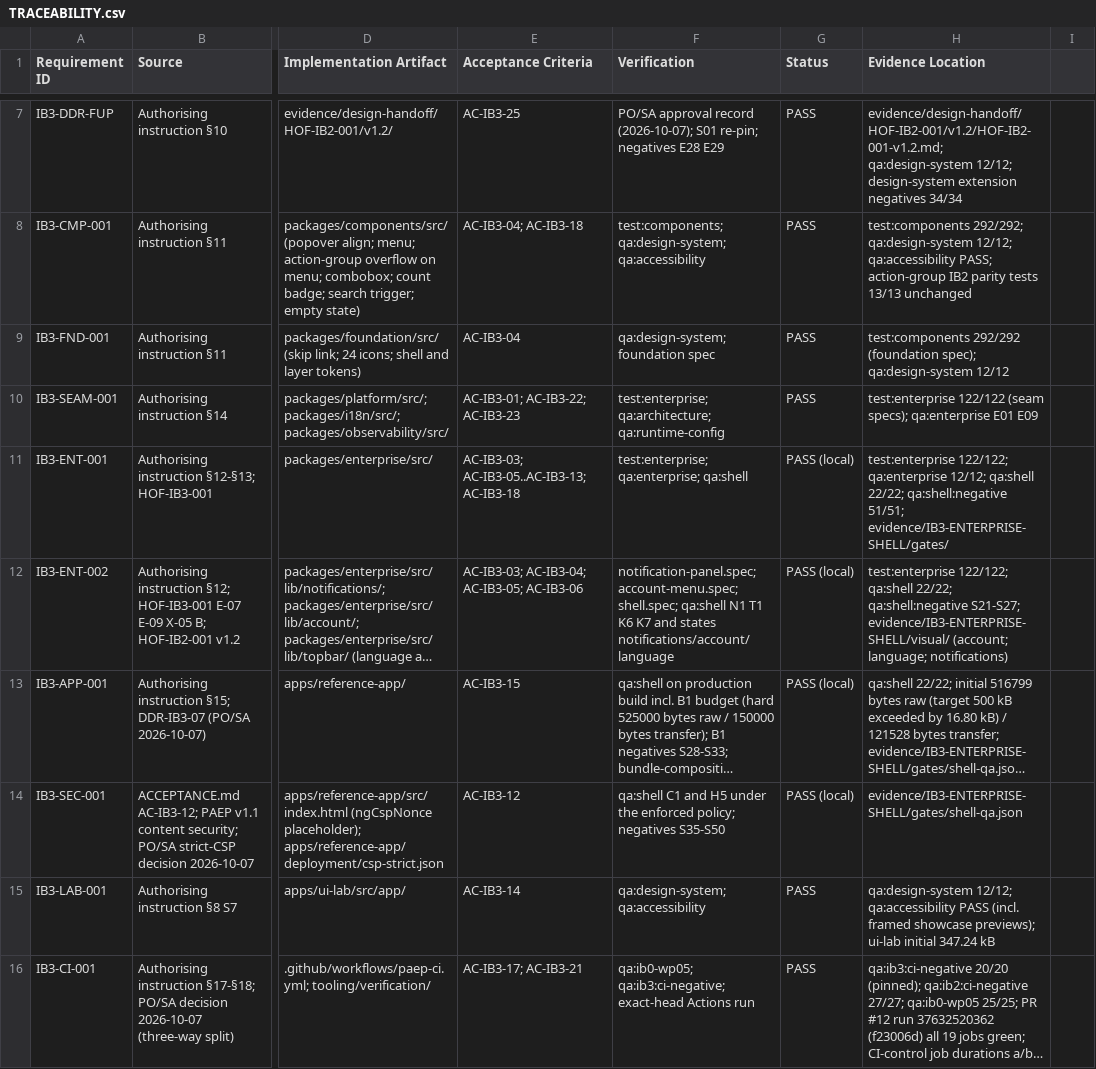
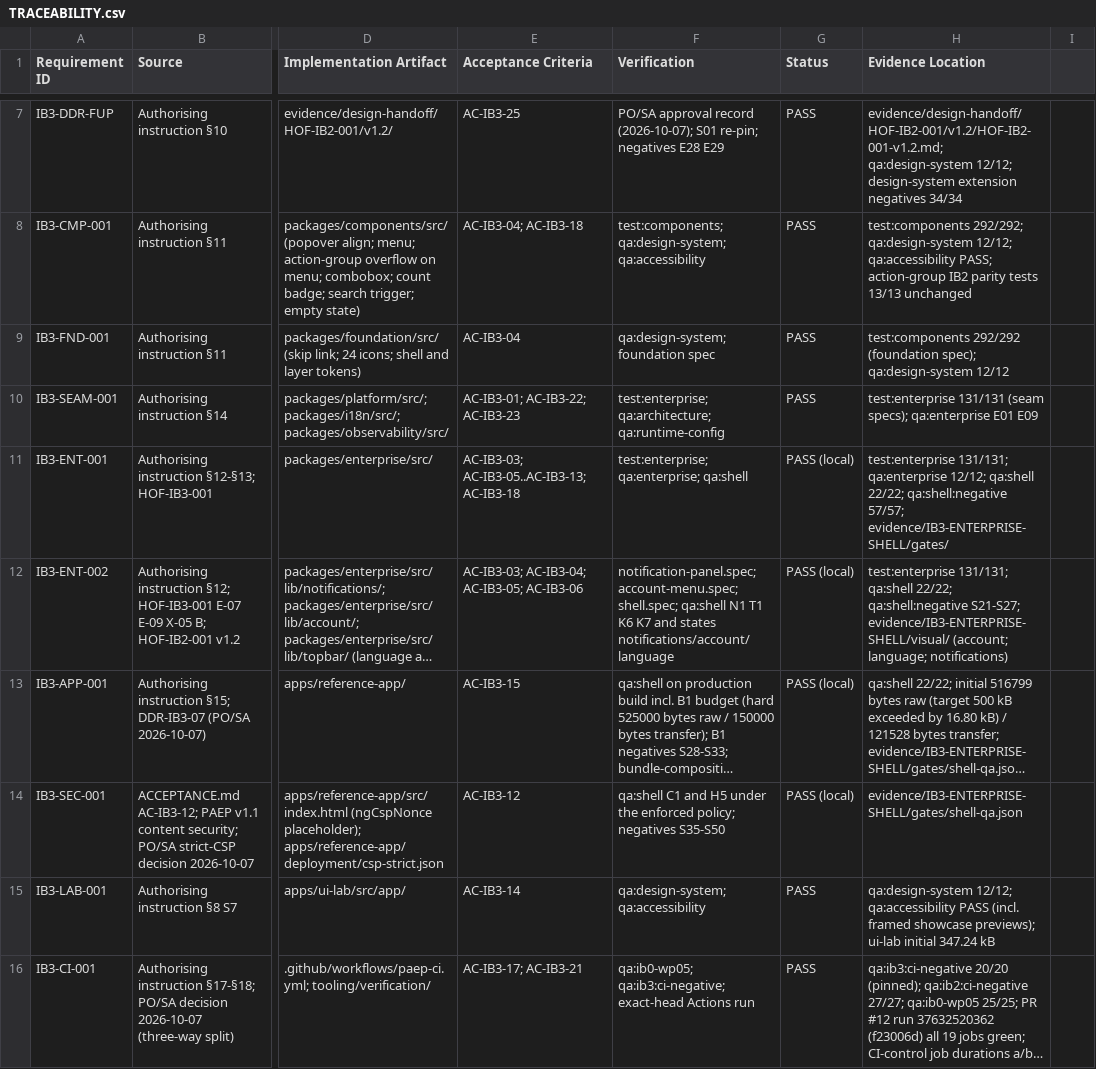
Before and after one commit to kougit/proseit-paep, a CSV file: work-packages/IB3-ENTERPRISE-SHELL/TRACEABILITY.csv, drawn as a sheet; only a part is shown, gaps mark what is left out; long unchanged cells end in …; the diff names each change by its address in the sheet, - before the commit and + after, or states it on an @@ line.

```diff
--- a/work-packages/IB3-ENTERPRISE-SHELL/TRACEABILITY.csv
+++ b/work-packages/IB3-ENTERPRISE-SHELL/TRACEABILITY.csv
-H10 (Evidence Location): test:enterprise 122/122 (seam specs);…
+H10 (Evidence Location): test:enterprise 131/131 (seam specs);…
-H11 (Evidence Location): test:enterprise 122/122; qa:enterprise 12/12; qa:shell 22/22; qa:shell:negative 51/51; evidence/IB3-ENTERPRISE-SHELL/gates/
+H11 (Evidence Location): test:enterprise 131/131; qa:enterprise 12/12; qa:shell 22/22; qa:shell:negative 57/57; evidence/IB3-ENTERPRISE-SHELL/gates/
-H12 (Evidence Location): test:enterprise 122/122; qa:shell 22/22;…
+H12 (Evidence Location): test:enterprise 131/131; qa:shell 22/22;…
```
Also changed, not shown: 9 other files.
